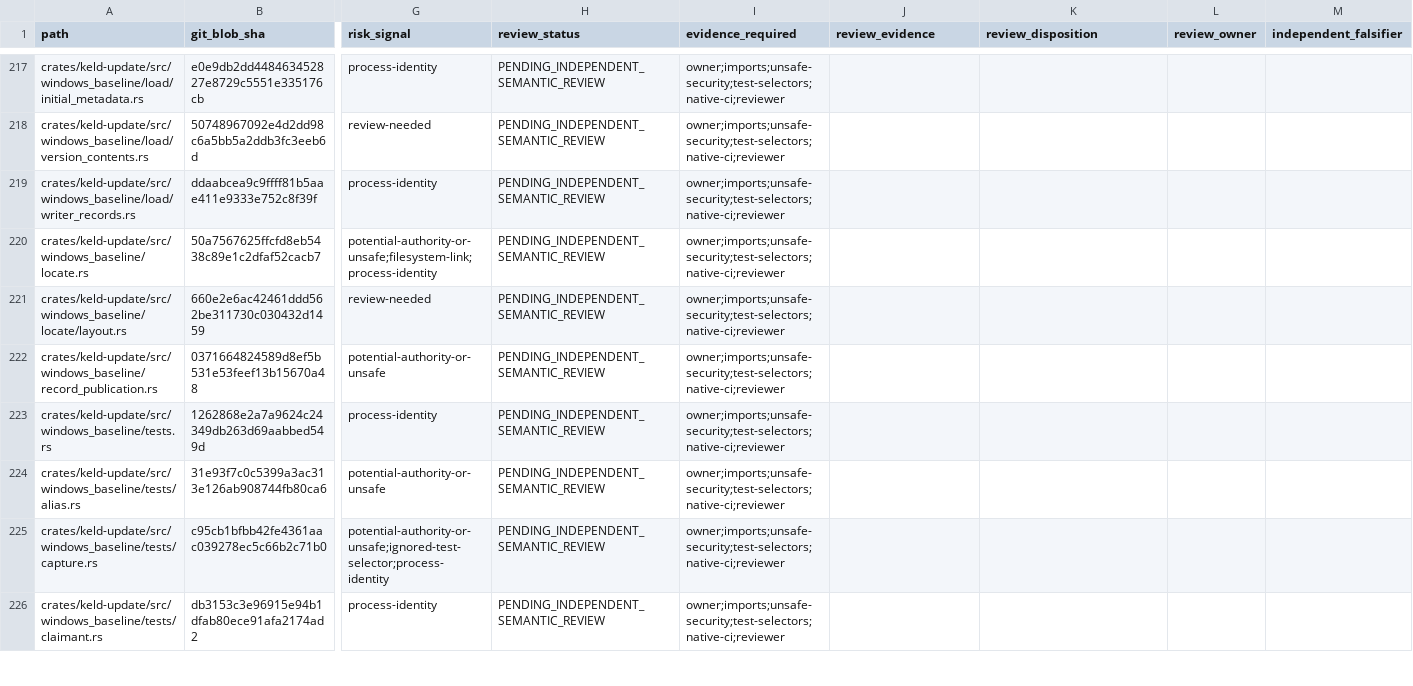
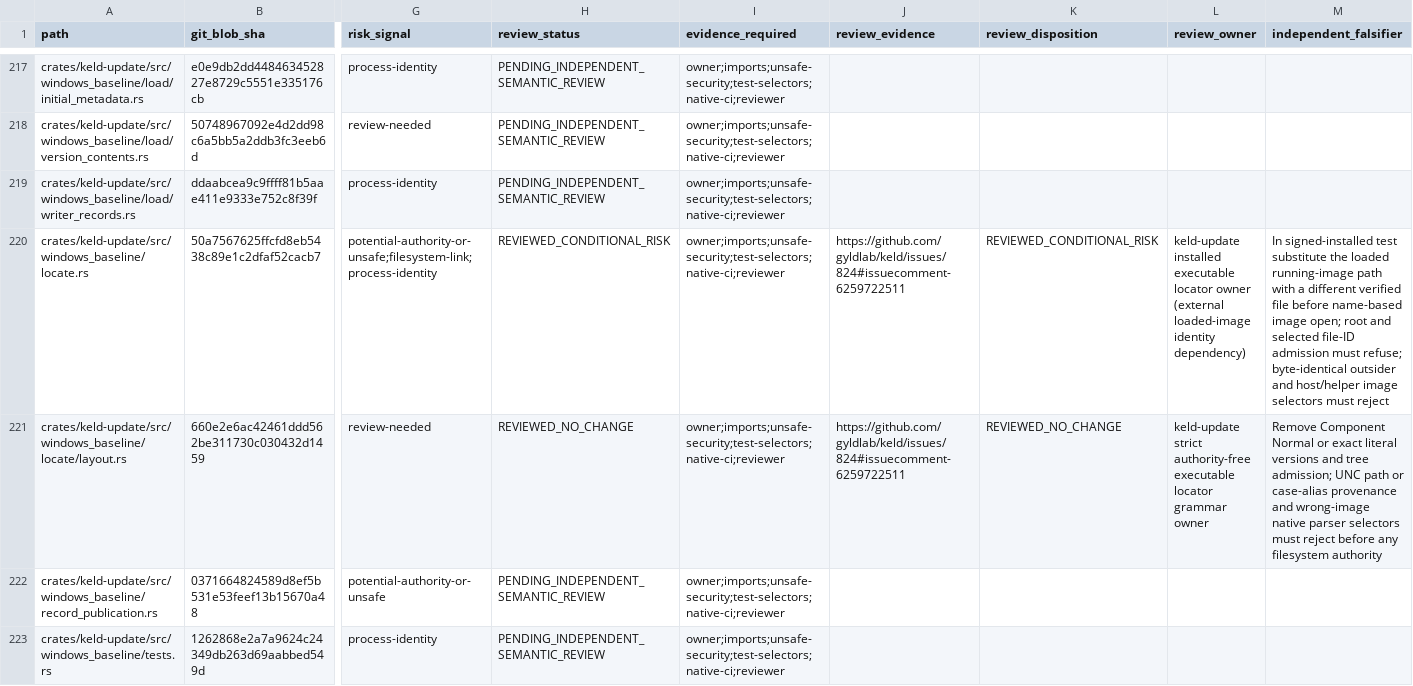
Before and after one commit to amishabenramani/keld, a CSV file: docs/audits/windows-2026-10-18-b9b3c10a-ledger.csv, drawn as a sheet; only a part is shown, gaps mark what is left out; the shorter side is filled out with more unchanged rows; the diff names each change by its address in the sheet, - before the commit and + after, or states it on an @@ line.

```diff
--- a/docs/audits/windows-2026-10-18-b9b3c10a-ledger.csv
+++ b/docs/audits/windows-2026-10-18-b9b3c10a-ledger.csv
-H220 (review_status): PENDING_INDEPENDENT_SEMANTIC_REVIEW
+H220 (review_status): REVIEWED_CONDITIONAL_RISK
-J220:J221 (review_evidence): (empty)
+J220:J221 (review_evidence): https://github.com/gyldlab/keld/issues/824#issuecomment-6259722511
-K220 (review_disposition): (empty)
+K220 (review_disposition): REVIEWED_CONDITIONAL_RISK
-L220 (review_owner): (empty)
+L220 (review_owner): keld-update installed executable locator owner (external loaded-image identity dependency)
-M220 (independent_falsifier): (empty)
+M220 (independent_falsifier): In signed-installed test substitute the loaded running-image path with a different verified file before name-based image open; root and selected file-ID admission must refuse; byte-identical outsider and host/helper image selectors must reject
-H221 (review_status): PENDING_INDEPENDENT_SEMANTIC_REVIEW
+H221 (review_status): REVIEWED_NO_CHANGE
-K221 (review_disposition): (empty)
+K221 (review_disposition): REVIEWED_NO_CHANGE
-L221 (review_owner): (empty)
+L221 (review_owner): keld-update strict authority-free executable locator grammar owner
-M221 (independent_falsifier): (empty)
+M221 (independent_falsifier): Remove Component Normal or exact literal versions and tree admission; UNC path or case-alias provenance and wrong-image native parser selectors must reject before any filesystem authority
```
Also changed, not shown: docs/audits/windows-2026-10-18-reviewed-blobs.csv, 2 other files.
